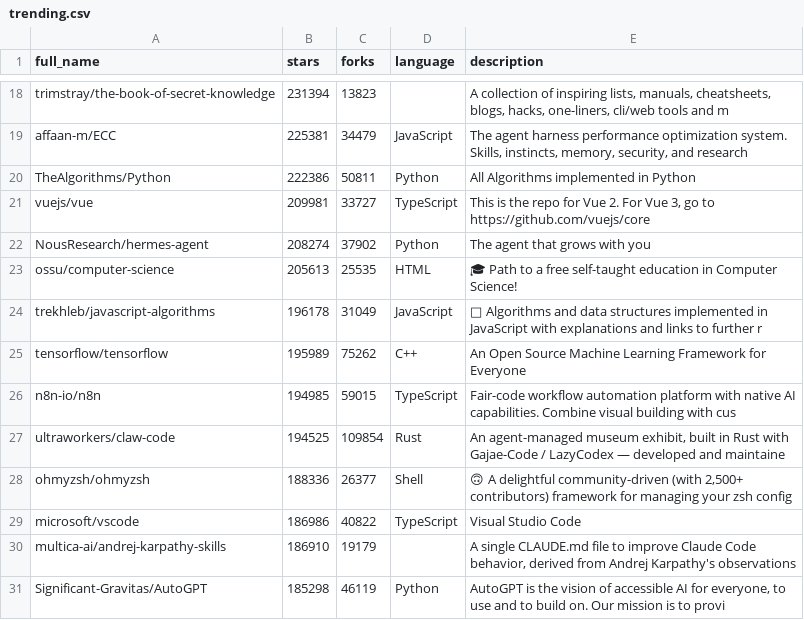
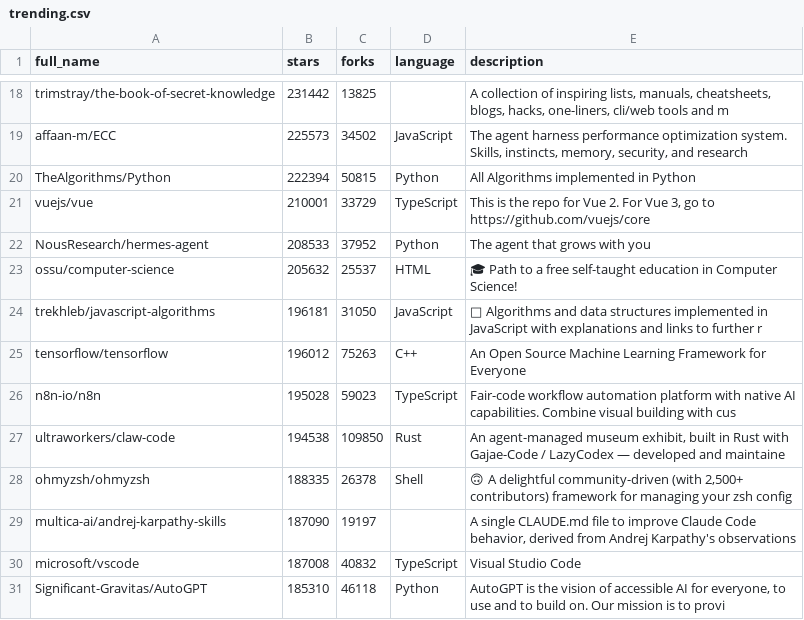
Before and after one commit to pengzz9527/trendsync-data, a CSV file: data/trending.csv, drawn as a sheet; only a part is shown, gaps mark what is left out; the diff covers the shown part only.

```diff
--- a/data/trending.csv
+++ b/data/trending.csv
@@ -18,14 +18,14 @@ full_name,stars,forks,language,description
-"trimstray/the-book-of-secret-knowledge",231394,13823,"","A collection of inspiring lists, manuals, cheatsheets, blogs, hacks, one-liners, cli/web tools and m"
-"affaan-m/ECC",225381,34479,"JavaScript","The agent harness performance optimization system. Skills, instincts, memory, security, and research"
-"TheAlgorithms/Python",222386,50811,"Python","All Algorithms implemented in Python"
-"vuejs/vue",209981,33727,"TypeScript","This is the repo for Vue 2. For Vue 3, go to https://github.com/vuejs/core"
-"NousResearch/hermes-agent",208274,37902,"Python","The agent that grows with you"
-"ossu/computer-science",205613,25535,"HTML","🎓 Path to a free self-taught education in Computer Science!"
-"trekhleb/javascript-algorithms",196178,31049,"JavaScript","📝 Algorithms and data structures implemented in JavaScript with explanations and links to further r"
-"tensorflow/tensorflow",195989,75262,"C++","An Open Source Machine Learning Framework for Everyone"
-"n8n-io/n8n",194985,59015,"TypeScript","Fair-code workflow automation platform with native AI capabilities. Combine visual building with cus"
-"ultraworkers/claw-code",194525,109854,"Rust","An agent-managed museum exhibit, built in Rust with Gajae-Code / LazyCodex — developed and maintaine"
-"ohmyzsh/ohmyzsh",188336,26377,"Shell","🙃   A delightful community-driven (with 2,500+ contributors) framework for managing your zsh config"
-"microsoft/vscode",186986,40822,"TypeScript","Visual Studio Code"
-"multica-ai/andrej-karpathy-skills",186910,19179,"","A single CLAUDE.md file to improve Claude Code behavior, derived from Andrej Karpathy's observations"
-"Significant-Gravitas/AutoGPT",185298,46119,"Python","AutoGPT is the vision of accessible AI for everyone, to use and to build on. Our mission is to provi"
+"trimstray/the-book-of-secret-knowledge",231442,13825,"","A collection of inspiring lists, manuals, cheatsheets, blogs, hacks, one-liners, cli/web tools and m"
+"affaan-m/ECC",225573,34502,"JavaScript","The agent harness performance optimization system. Skills, instincts, memory, security, and research"
+"TheAlgorithms/Python",222394,50815,"Python","All Algorithms implemented in Python"
+"vuejs/vue",210001,33729,"TypeScript","This is the repo for Vue 2. For Vue 3, go to https://github.com/vuejs/core"
+"NousResearch/hermes-agent",208533,37952,"Python","The agent that grows with you"
+"ossu/computer-science",205632,25537,"HTML","🎓 Path to a free self-taught education in Computer Science!"
+"trekhleb/javascript-algorithms",196181,31050,"JavaScript","📝 Algorithms and data structures implemented in JavaScript with explanations and links to further r"
+"tensorflow/tensorflow",196012,75263,"C++","An Open Source Machine Learning Framework for Everyone"
+"n8n-io/n8n",195028,59023,"TypeScript","Fair-code workflow automation platform with native AI capabilities. Combine visual building with cus"
+"ultraworkers/claw-code",194538,109850,"Rust","An agent-managed museum exhibit, built in Rust with Gajae-Code / LazyCodex — developed and maintaine"
+"ohmyzsh/ohmyzsh",188335,26378,"Shell","🙃   A delightful community-driven (with 2,500+ contributors) framework for managing your zsh config"
+"multica-ai/andrej-karpathy-skills",187090,19197,"","A single CLAUDE.md file to improve Claude Code behavior, derived from Andrej Karpathy's observations"
+"microsoft/vscode",187008,40832,"TypeScript","Visual Studio Code"
+"Significant-Gravitas/AutoGPT",185310,46118,"Python","AutoGPT is the vision of accessible AI for everyone, to use and to build on. Our mission is to provi"
```
Also changed, not shown: 31 edited cells elsewhere in this file.
